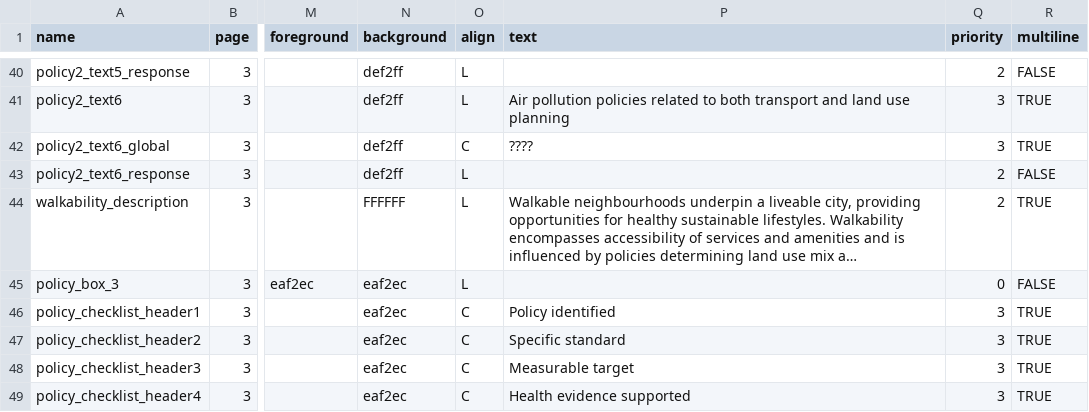
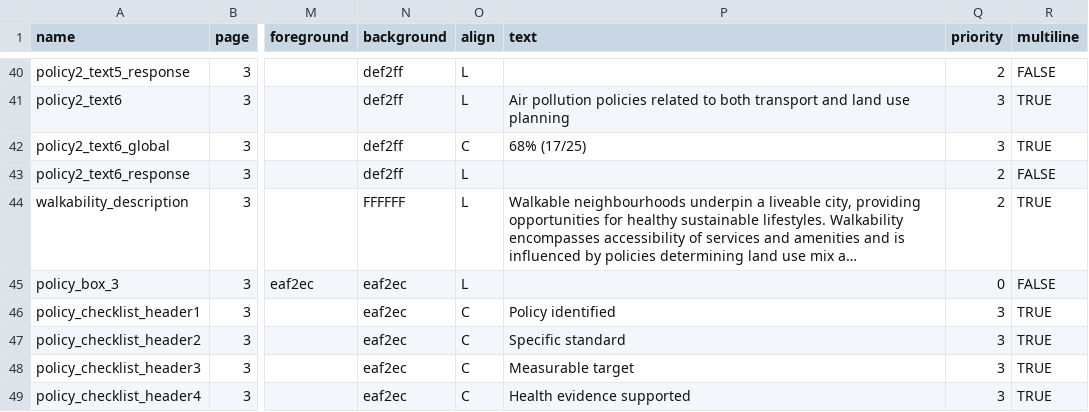
Before and after one commit to global-healthy-liveable-cities/global_scorecards, a CSV file: scorecard_template_elements.csv, drawn as a sheet; only a part is shown, gaps mark what is left out; long unchanged cells end in …; the diff names each change by its address in the sheet, - before the commit and + after, or states it on an @@ line.

Commit message:
updated the air pollution policy global comparison statistic

```diff
--- a/scorecard_template_elements.csv
+++ b/scorecard_template_elements.csv
-P42 (text): ????
+P42 (text): 68% (17/25)
```
